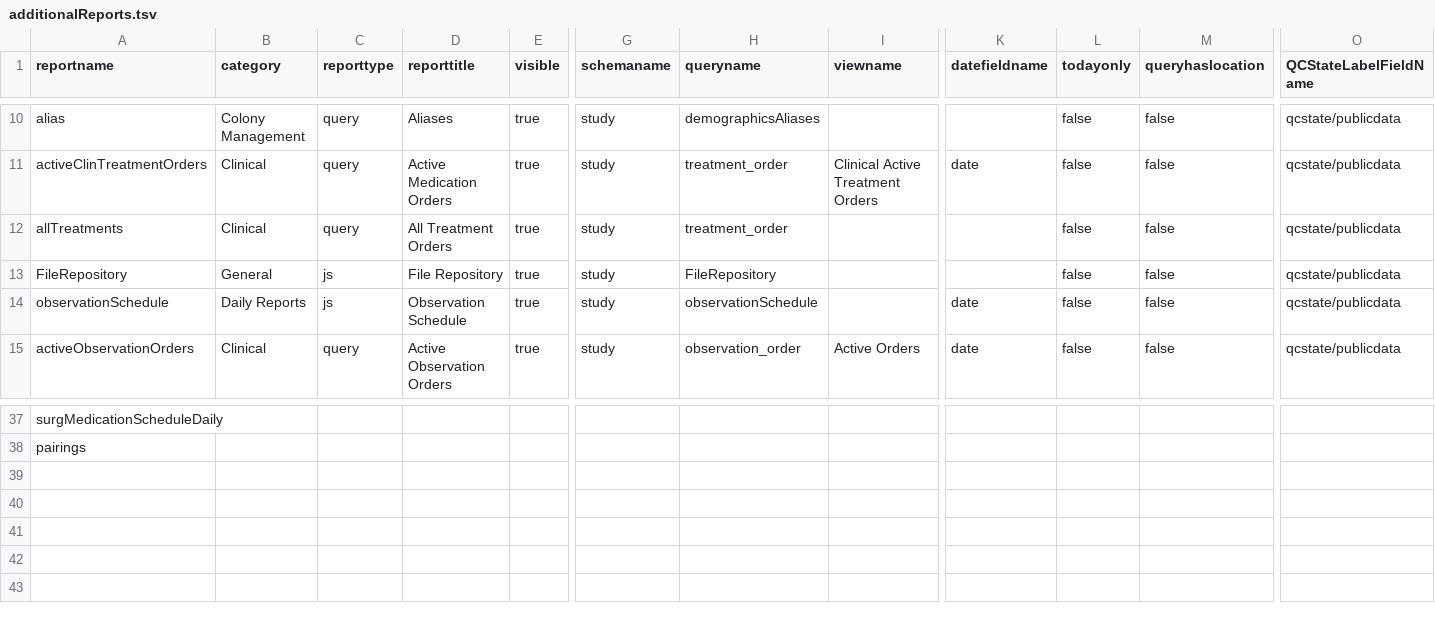
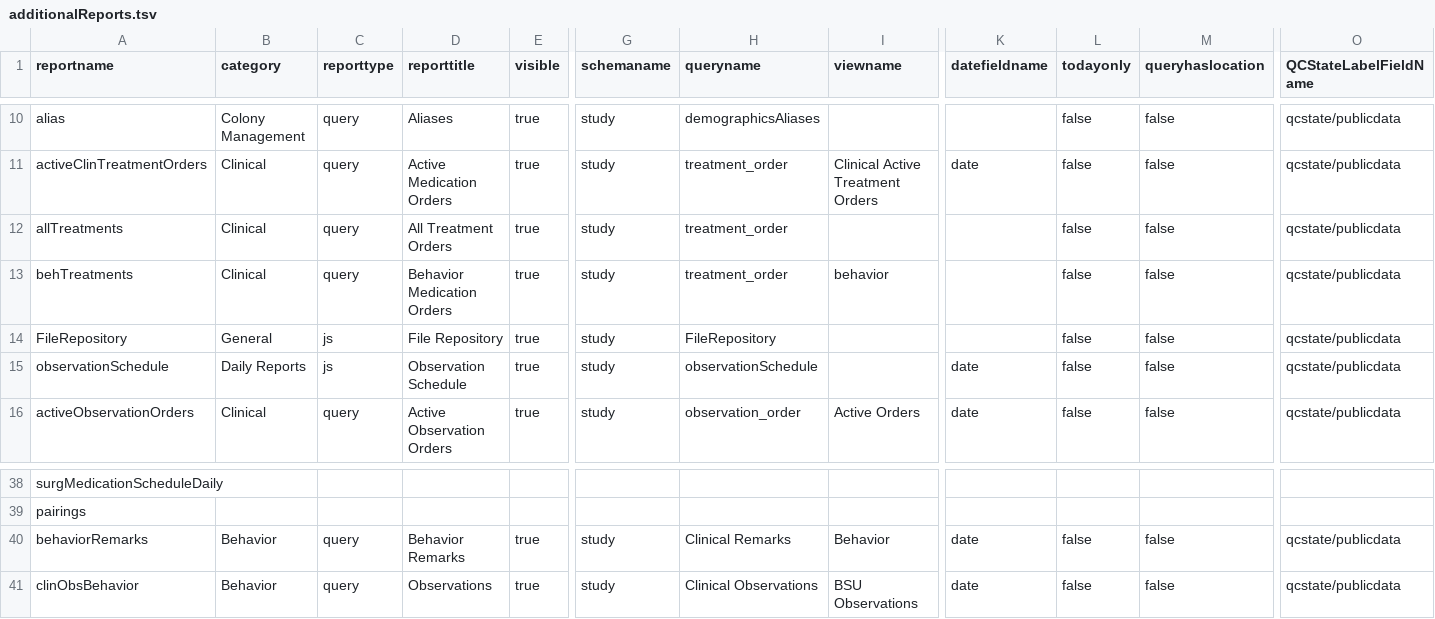
Before and after one commit to LabKey/nircEHRModules, a TSV file: nirc_ehr/resources/reports/additionalReports.tsv, drawn as a sheet; only a part is shown, gaps mark what is left out; rows hold the shown columns only; the diff names each change by its address in the sheet, - before the commit and + after, or states it on an @@ line.

Commit message:
bulk behavior reports

```diff
--- a/nirc_ehr/resources/reports/additionalReports.tsv
+++ b/nirc_ehr/resources/reports/additionalReports.tsv
+row 13: behTreatments | Clinical | query | Behavior Medication Orders | true | study | treatment_order | behavior |  | false | false | qcstate/publicdata
+row 40: behaviorRemarks | Behavior | query | Behavior Remarks | true | study | Clinical Remarks | Behavior | date | false | false | qcstate/publicdata
+row 41: clinObsBehavior | Behavior | query | Observations | true | study | Clinical Observations | BSU Observations | date | false | false | qcstate/publicdata
```
Also changed, not shown: 4 other files.
